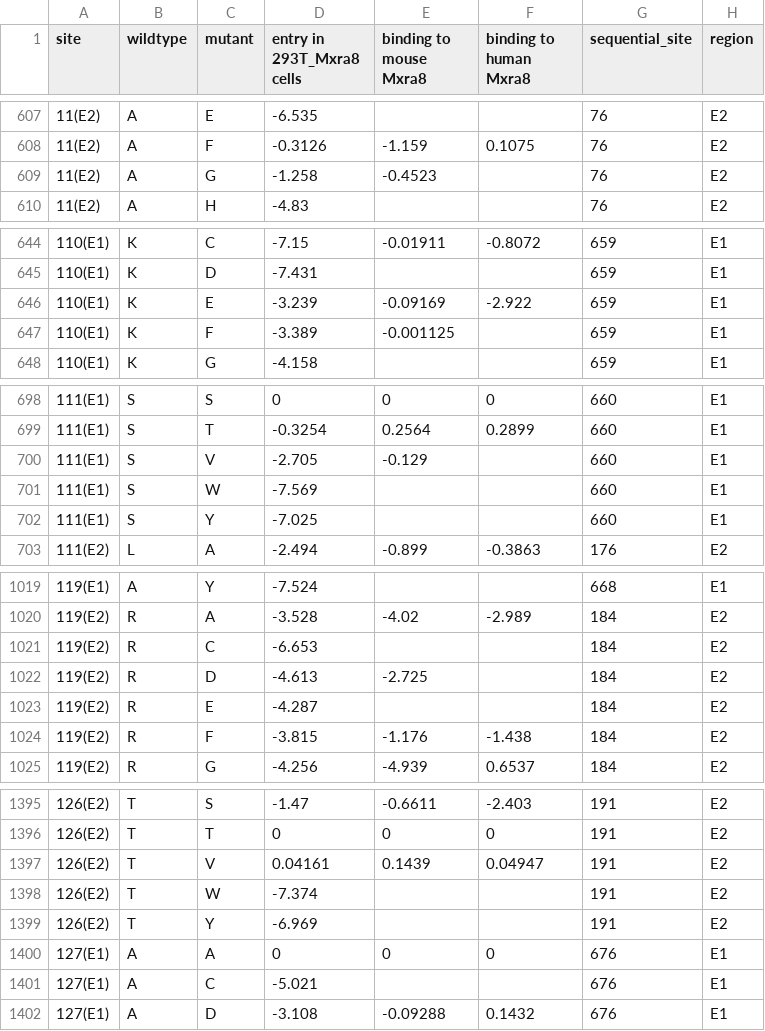
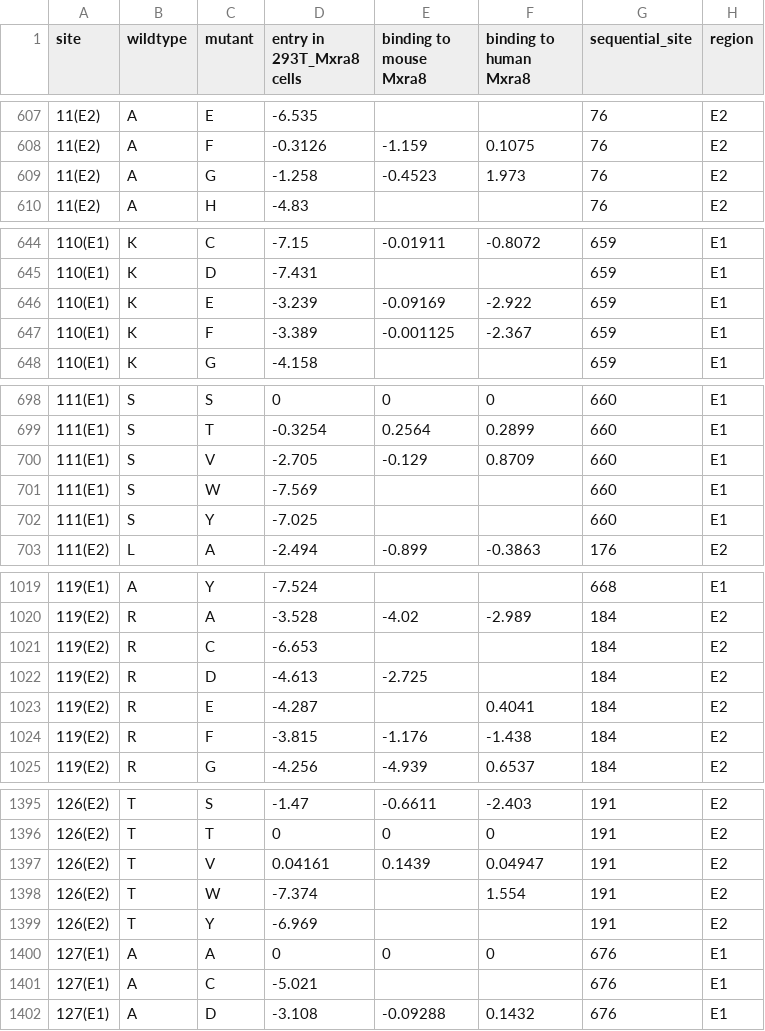
Before and after one commit to dms-vep/CHIKV-181-25-E-DMS, a CSV file: results/summaries/entry_mouse_human_Mxra8.csv, drawn as a sheet; only a part is shown, gaps mark what is left out; the diff covers the shown part only.

Commit message:
compare human vs mouse Mxra8 binding (#74)
* adjust escape_std filter for human Mxra8 to -2.5 rather than -2.25

* partial progress of notebook to compare binding

* implement comparison of human and mouse Mxra8 binding

* fix bug in Mxra8 binding comparison chart saves

```diff
--- a/results/summaries/entry_mouse_human_Mxra8.csv
+++ b/results/summaries/entry_mouse_human_Mxra8.csv
@@ -608,3 +608,3 @@ site,wildtype,mutant,entry in 293T_Mxra8 cells,binding to mouse Mxra8,binding to
 11(E2),A,F,-0.3126,-1.159,0.1075,76,E2
-11(E2),A,G,-1.258,-0.4523,,76,E2
+11(E2),A,G,-1.258,-0.4523,1.973,76,E2
 11(E2),A,H,-4.83,,,76,E2
@@ -646,3 +646,3 @@ site,wildtype,mutant,entry in 293T_Mxra8 cells,binding to mouse Mxra8,binding to
 110(E1),K,E,-3.239,-0.09169,-2.922,659,E1
-110(E1),K,F,-3.389,-0.001125,,659,E1
+110(E1),K,F,-3.389,-0.001125,-2.367,659,E1
 110(E1),K,G,-4.158,,,659,E1
@@ -699,3 +699,3 @@ site,wildtype,mutant,entry in 293T_Mxra8 cells,binding to mouse Mxra8,binding to
 111(E1),S,T,-0.3254,0.2564,0.2899,660,E1
-111(E1),S,V,-2.705,-0.129,,660,E1
+111(E1),S,V,-2.705,-0.129,0.8709,660,E1
 111(E1),S,W,-7.569,,,660,E1
@@ -1022,3 +1022,3 @@ site,wildtype,mutant,entry in 293T_Mxra8 cells,binding to mouse Mxra8,binding to
 119(E2),R,D,-4.613,-2.725,,184,E2
-119(E2),R,E,-4.287,,,184,E2
+119(E2),R,E,-4.287,,0.4041,184,E2
 119(E2),R,F,-3.815,-1.176,-1.438,184,E2
@@ -1397,3 +1397,3 @@ site,wildtype,mutant,entry in 293T_Mxra8 cells,binding to mouse Mxra8,binding to
 126(E2),T,V,0.04161,0.1439,0.04947,191,E2
-126(E2),T,W,-7.374,,,191,E2
+126(E2),T,W,-7.374,,1.554,191,E2
 126(E2),T,Y,-6.969,,,191,E2
```
Also changed, not shown: 100 edited cells elsewhere in this file, 15 other files.
